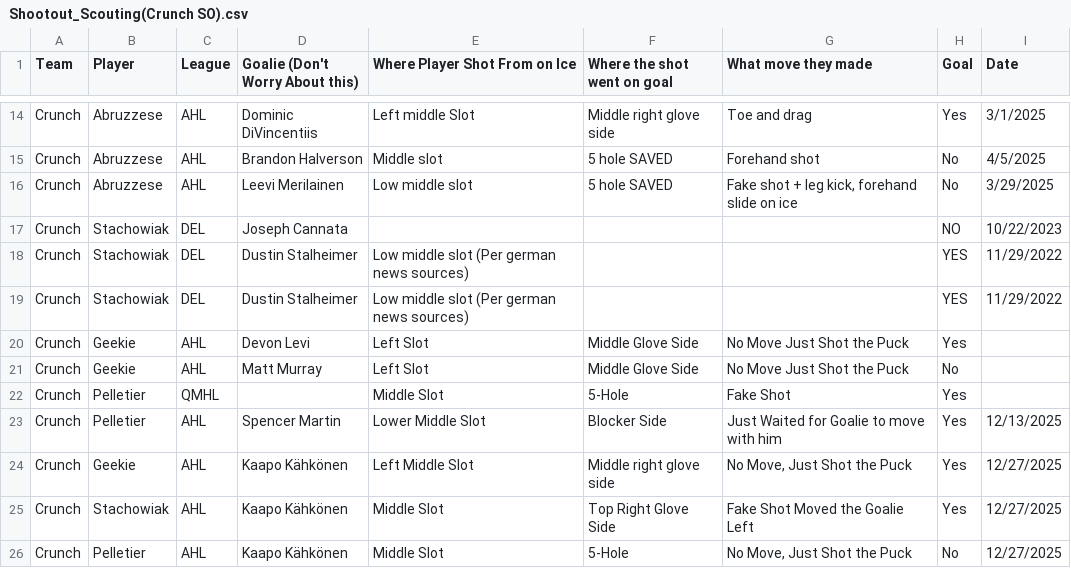
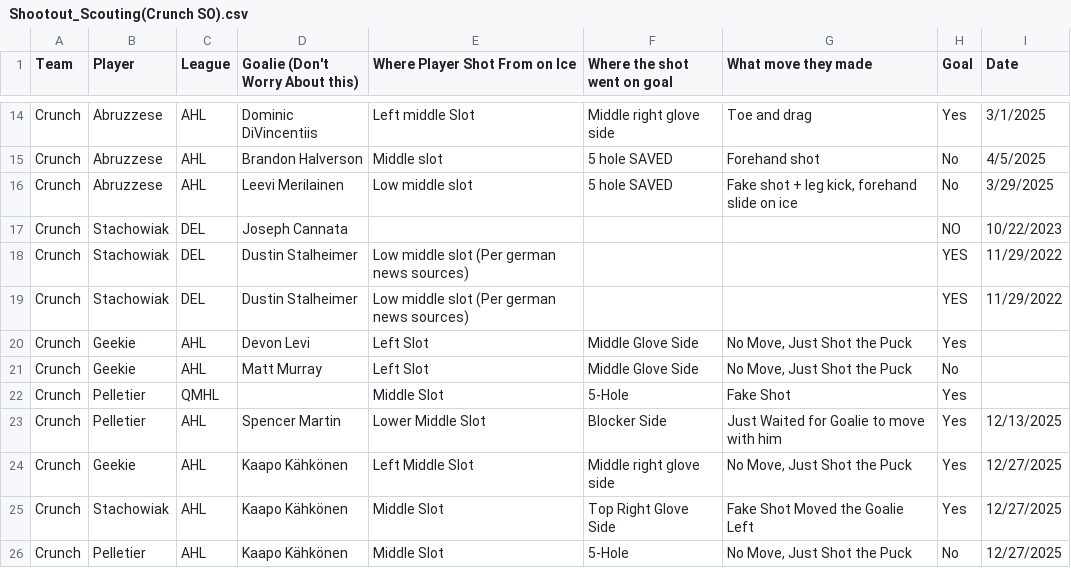
Before and after one commit to timcampbelljr/Hockey_Scout_Streamlit, a CSV file: Crunch_Box_and_Shot/Shootout_Scouting(Crunch SO).csv, drawn as a sheet; only a part is shown, gaps mark what is left out.

```diff
--- a/Crunch_Box_and_Shot/Shootout_Scouting(Crunch SO).csv
+++ b/Crunch_Box_and_Shot/Shootout_Scouting(Crunch SO).csv
@@ -19,4 +19,4 @@ Crunch,Stachowiak,DEL,Dustin Stalheimer,Low middle slot (Per german news sources
 Crunch,Stachowiak,DEL,Dustin Stalheimer,Low middle slot (Per german news sources),,,YES,11/29/2022
-Crunch,Geekie,AHL,Devon Levi,Left Slot,Middle Glove Side,No Move Just Shot the Puck,Yes,
-Crunch,Geekie,AHL,Matt Murray,Left Slot,Middle Glove Side,No Move Just Shot the Puck,No,
+Crunch,Geekie,AHL,Devon Levi,Left Slot,Middle Glove Side,"No Move, Just Shot the Puck",Yes,
+Crunch,Geekie,AHL,Matt Murray,Left Slot,Middle Glove Side,"No Move, Just Shot the Puck",No,
 Crunch,Pelletier,QMHL,,Middle Slot ,5-Hole  ,Fake Shot,Yes,
```
